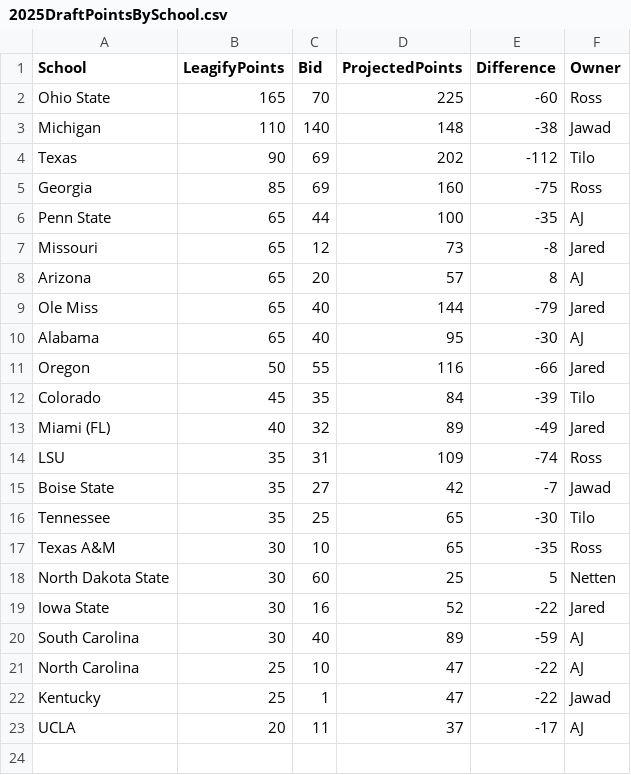
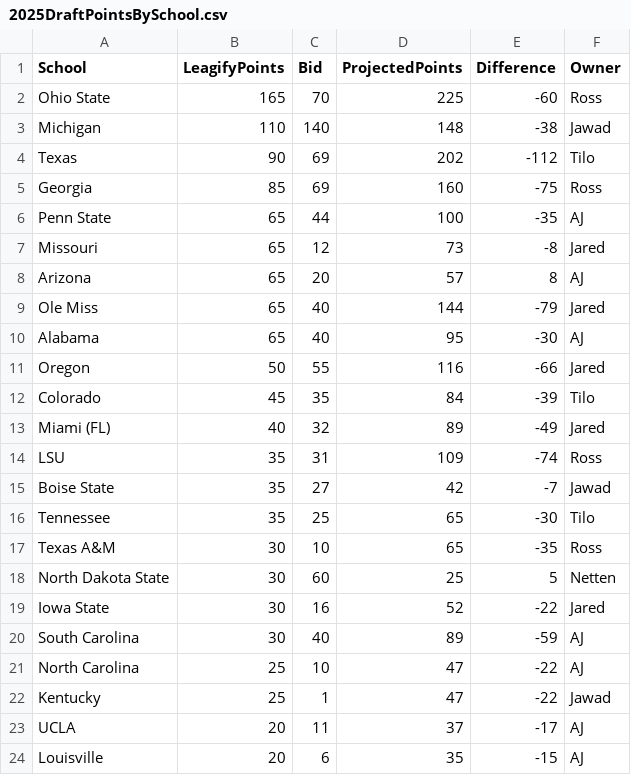
Before and after one commit to zo0o0ot/draft-scorer-nfl, a CSV file: leagify-result-stats/2025/2025DraftPointsBySchool.csv, drawn as a sheet.

```diff
--- a/leagify-result-stats/2025/2025DraftPointsBySchool.csv
+++ b/leagify-result-stats/2025/2025DraftPointsBySchool.csv
@@ -23 +23,2 @@ Kentucky,25,1,47,-22,Jawad
 UCLA,20,11,37,-17,AJ
+Louisville,20,6,35,-15,AJ
```
Also changed, not shown: leagify-result-stats/2025/2025Flops.csv, leagify-result-stats/2025/2025LeagifySchoolStats.csv, 3 other files.
